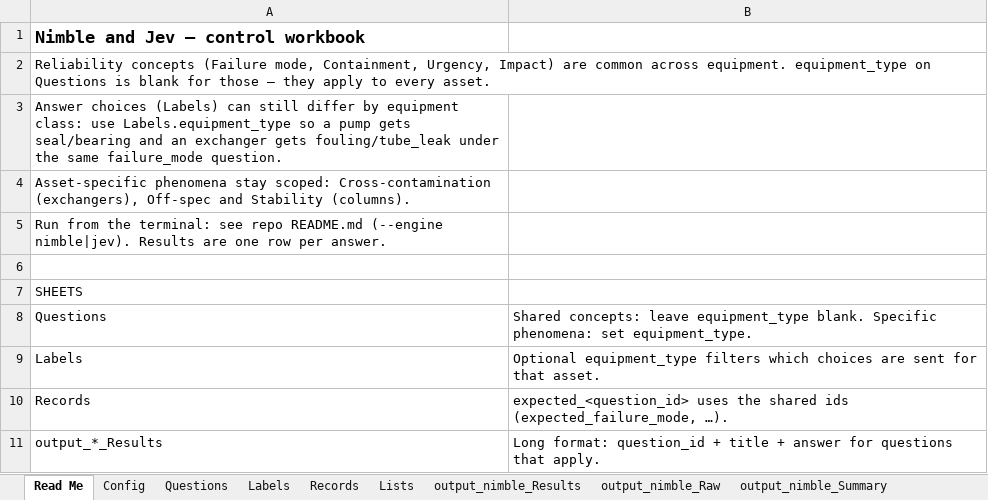
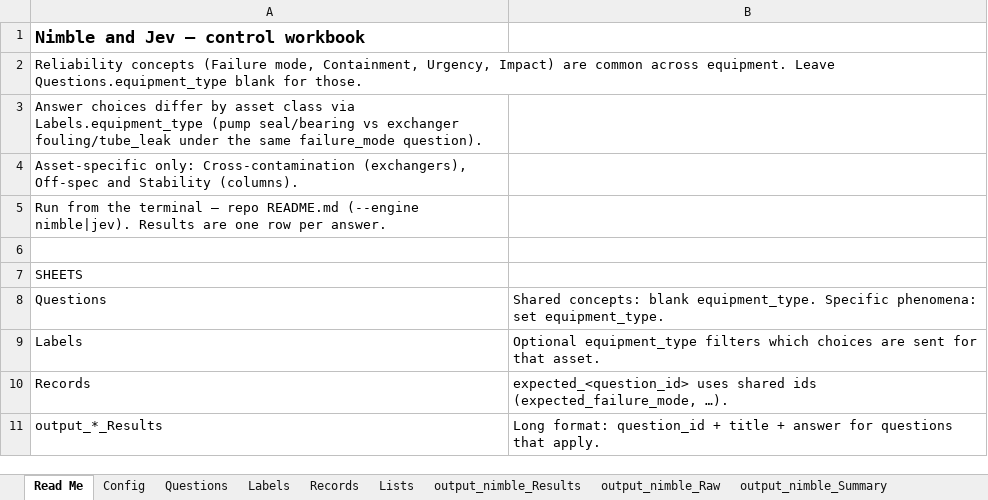
Before and after one commit to ranga291257/nimble_plant, an Excel workbook: nimble_classifier_workbook.xlsx, sheet Read Me, drawn as a sheet; values as stored, in another font and other column widths than the file's, no borders; the diff names each change by its address in the sheet, - before the commit and + after, or states it on an @@ line.

```diff
--- a/nimble_classifier_workbook.xlsx (sheet Read Me)
+++ b/nimble_classifier_workbook.xlsx (sheet Read Me)
-A2: …across equipment. equipment_type on Questions is blank for those — they apply to every asset.
+A2: …across equipment. Leave Questions.equipment_type blank for those.
-A3: Answer choices (Labels) can still differ by equipment class: use Labels.equipment_type so a pump gets seal/bearing and an exchanger gets fouling/tube_leak under the same failure_mode question.
+A3: Answer choices differ by asset class via Labels.equipment_type (pump seal/bearing vs exchanger fouling/tube_leak under the same failure_mode question).
-A4: Asset-specific phenomena stay scoped: Cross-contamination (exchangers),…
+A4: Asset-specific only: Cross-contamination (exchangers),…
-A5: …from the terminal: see repo README.md…
+A5: …from the terminal — repo README.md…
-B8: Shared concepts: leave equipment_type blank. Specific phenomena:…
+B8: Shared concepts: blank equipment_type. Specific phenomena:…
-B10: expected_<question_id> uses the shared ids…
+B10: expected_<question_id> uses shared ids…
```
Also changed, not shown: sheet output_nimble_Results, sheet output_compare, sheet output_nimble_Summary, sheet output_nimble_Raw, sheet output_nimble_Run_info, sheet output_jev_Run_info.
